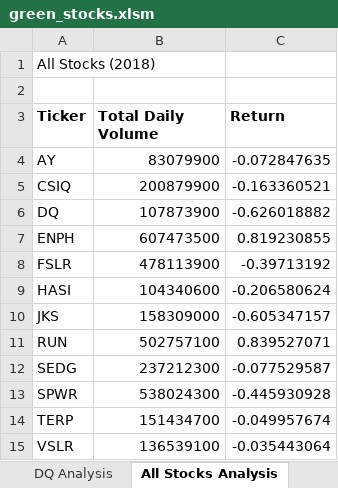
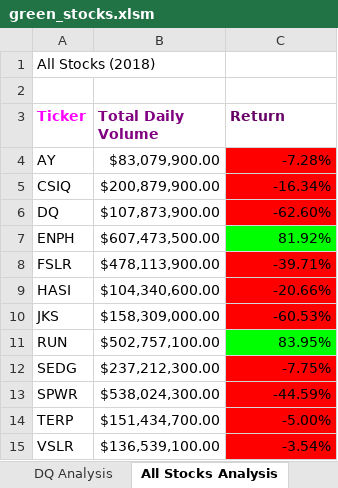
Before and after one commit to AveryCorniell/stock-analysis, an Excel workbook: green_stocks.xlsm, sheet All Stocks Analysis, drawn as a sheet; values as stored, in another font and other column widths than the file's, no borders; the diff names each change by its address in the sheet, - before the commit and + after, or states it on an @@ line.

Commit message:
Update with 8X8 skills drill
Midway Update

```diff
--- a/green_stocks.xlsm (sheet All Stocks Analysis)
+++ b/green_stocks.xlsm (sheet All Stocks Analysis)
-A3 text colour: black
+A3 text colour: #FF00FF
-B3 text colour: black
+B3 text colour: #800080
-C3 text colour: black
+C3 text colour: #660066
-B4 (Total Daily Volume): 83079900
+B4 (Total Daily Volume): $83,079,900.00
-C4 (Return): -0.072847635
+C4 (Return): -7.28%
-C4:C6 fill: none
+C4:C6 fill: #FF0000
-B5 (Total Daily Volume): 200879900
+B5 (Total Daily Volume): $200,879,900.00
-C5 (Return): -0.163360521
+C5 (Return): -16.34%
-B6 (Total Daily Volume): 107873900
+B6 (Total Daily Volume): $107,873,900.00
-C6 (Return): -0.626018882
+C6 (Return): -62.60%
-B7 (Total Daily Volume): 607473500
+B7 (Total Daily Volume): $607,473,500.00
-C7 (Return): 0.819230855
+C7 (Return): 81.92%
-C7 fill: none
+C7 fill: #00FF00
-B8 (Total Daily Volume): 478113900
+B8 (Total Daily Volume): $478,113,900.00
-C8 (Return): -0.39713192
+C8 (Return): -39.71%
-C8:C10 fill: none
+C8:C10 fill: #FF0000
-B9 (Total Daily Volume): 104340600
+B9 (Total Daily Volume): $104,340,600.00
-C9 (Return): -0.206580624
+C9 (Return): -20.66%
-B10 (Total Daily Volume): 158309000
+B10 (Total Daily Volume): $158,309,000.00
-C10 (Return): -0.605347157
+C10 (Return): -60.53%
-B11 (Total Daily Volume): 502757100
+B11 (Total Daily Volume): $502,757,100.00
-C11 (Return): 0.839527071
+C11 (Return): 83.95%
-C11 fill: none
+C11 fill: #00FF00
-B12 (Total Daily Volume): 237212300
+B12 (Total Daily Volume): $237,212,300.00
-C12 (Return): -0.077529587
+C12 (Return): -7.75%
-C12:C15 fill: none
+C12:C15 fill: #FF0000
-B13 (Total Daily Volume): 538024300
+B13 (Total Daily Volume): $538,024,300.00
-C13 (Return): -0.445930928
+C13 (Return): -44.59%
-B14 (Total Daily Volume): 151434700
+B14 (Total Daily Volume): $151,434,700.00
-C14 (Return): -0.049957674
+C14 (Return): -5.00%
-B15 (Total Daily Volume): 136539100
+B15 (Total Daily Volume): $136,539,100.00
-C15 (Return): -0.035443064
+C15 (Return): -3.54%
```
